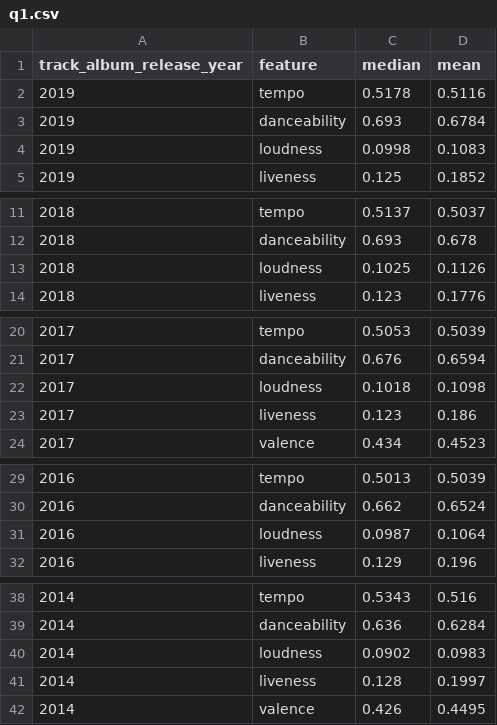
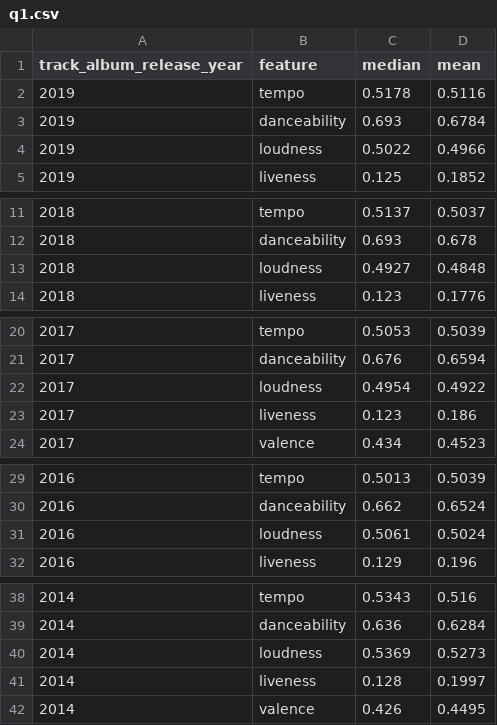
Before and after one commit to JackGeraghty/Info_Vis, a CSV file: data/q1.csv, drawn as a sheet; only a part is shown, gaps mark what is left out; the diff covers the shown part only.

```diff
--- a/data/q1.csv
+++ b/data/q1.csv
@@ -3,3 +3,3 @@ track_album_release_year,feature,median,mean
 2019,danceability,0.693,0.6784
-2019,loudness,0.0998,0.1083
+2019,loudness,0.5022,0.4966
 2019,liveness,0.125,0.1852
@@ -12,3 +12,3 @@ track_album_release_year,feature,median,mean
 2018,danceability,0.693,0.678
-2018,loudness,0.1025,0.1126
+2018,loudness,0.4927,0.4848
 2018,liveness,0.123,0.1776
@@ -21,3 +21,3 @@ track_album_release_year,feature,median,mean
 2017,danceability,0.676,0.6594
-2017,loudness,0.1018,0.1098
+2017,loudness,0.4954,0.4922
 2017,liveness,0.123,0.186
@@ -30,3 +30,3 @@ track_album_release_year,feature,median,mean
 2016,danceability,0.662,0.6524
-2016,loudness,0.0987,0.1064
+2016,loudness,0.5061,0.5024
 2016,liveness,0.129,0.196
@@ -39,3 +39,3 @@ track_album_release_year,feature,median,mean
 2014,danceability,0.636,0.6284
-2014,loudness,0.0902,0.0983
+2014,loudness,0.5369,0.5273
 2014,liveness,0.128,0.1997
```
Also changed, not shown: 116 edited cells elsewhere in this file, data/q2.csv, 7 other files.
